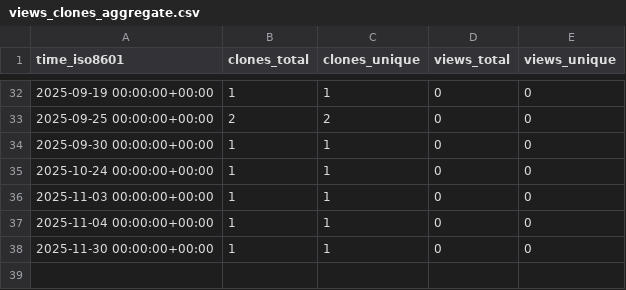
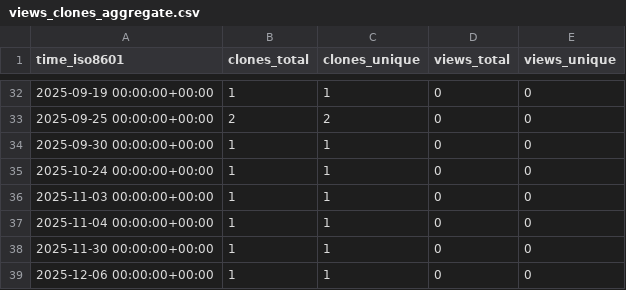
Before and after one commit to Jules-Kong/action-repo-stat-record, a CSV file: Jules-Kong/OpenCL-CTS/ghrs-data/views_clones_aggregate.csv, drawn as a sheet; only a part is shown, gaps mark what is left out.

```diff
--- a/Jules-Kong/OpenCL-CTS/ghrs-data/views_clones_aggregate.csv
+++ b/Jules-Kong/OpenCL-CTS/ghrs-data/views_clones_aggregate.csv
@@ -38 +38,2 @@ time_iso8601,clones_total,clones_unique,views_total,views_unique
 2025-11-30 00:00:00+00:00,1,1,0,0
+2025-12-06 00:00:00+00:00,1,1,0,0
```
Also changed, not shown: 1 other file.
